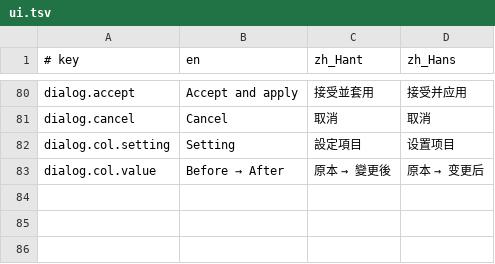
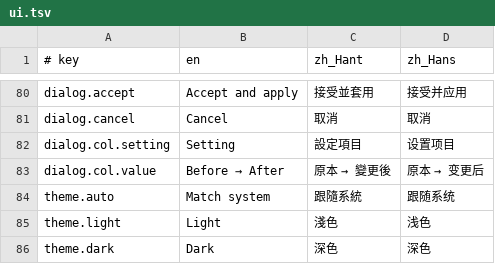
Before and after one commit to Kinfxhk/macfeel, a TSV file: lib/i18n/ui.tsv, drawn as a sheet; only a part is shown, gaps mark what is left out; the diff names each change by its address in the sheet, - before the commit and + after, or states it on an @@ line.

Commit message:
ui: dark mode in a dusk palette, plus a theme switch (system / light / dark)
- rewrote the dark palette as warm purple-grey with a soft amber accent instead of near-black
- fixed the preview header, which stayed light-on-light under dark
- theme preference is stored in the panel and applied before first paint

```diff
--- a/lib/i18n/ui.tsv
+++ b/lib/i18n/ui.tsv
+row 84: theme.auto | Match system | 跟隨系統 | 跟随系统
+row 85: theme.light | Light | 淺色 | 浅色
+row 86: theme.dark | Dark | 深色 | 深色
```
Also changed, not shown: 1 other file.
